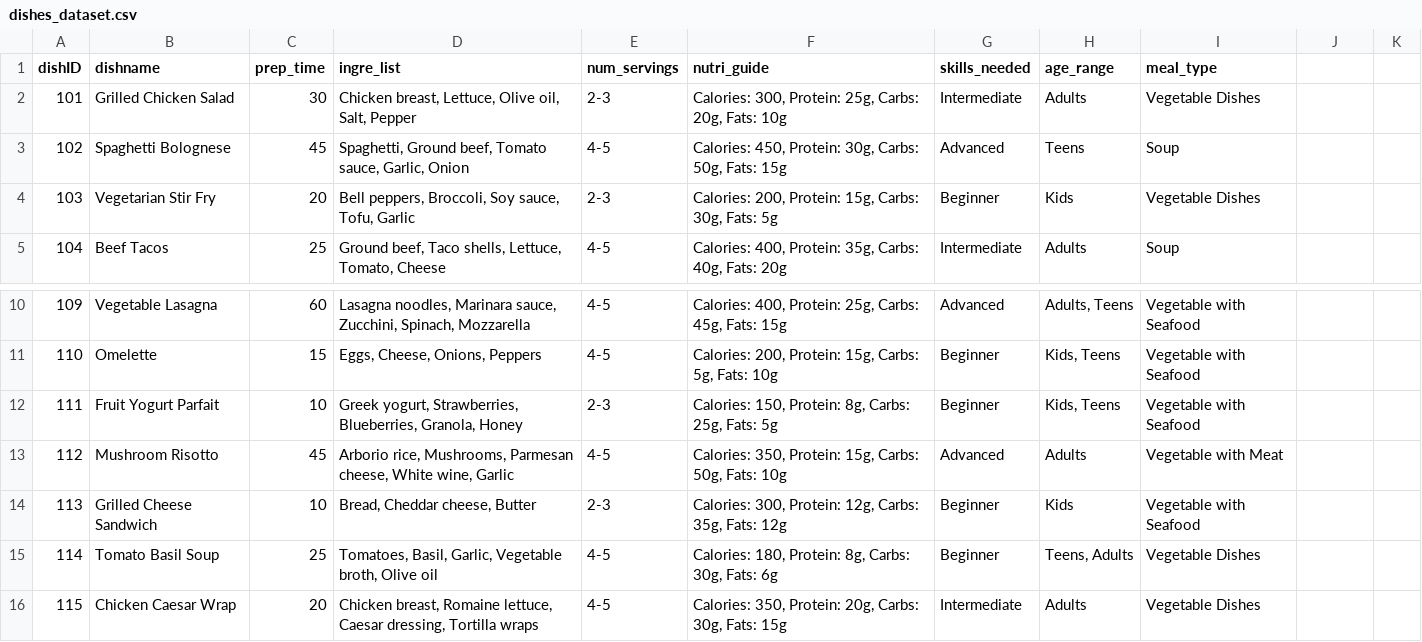
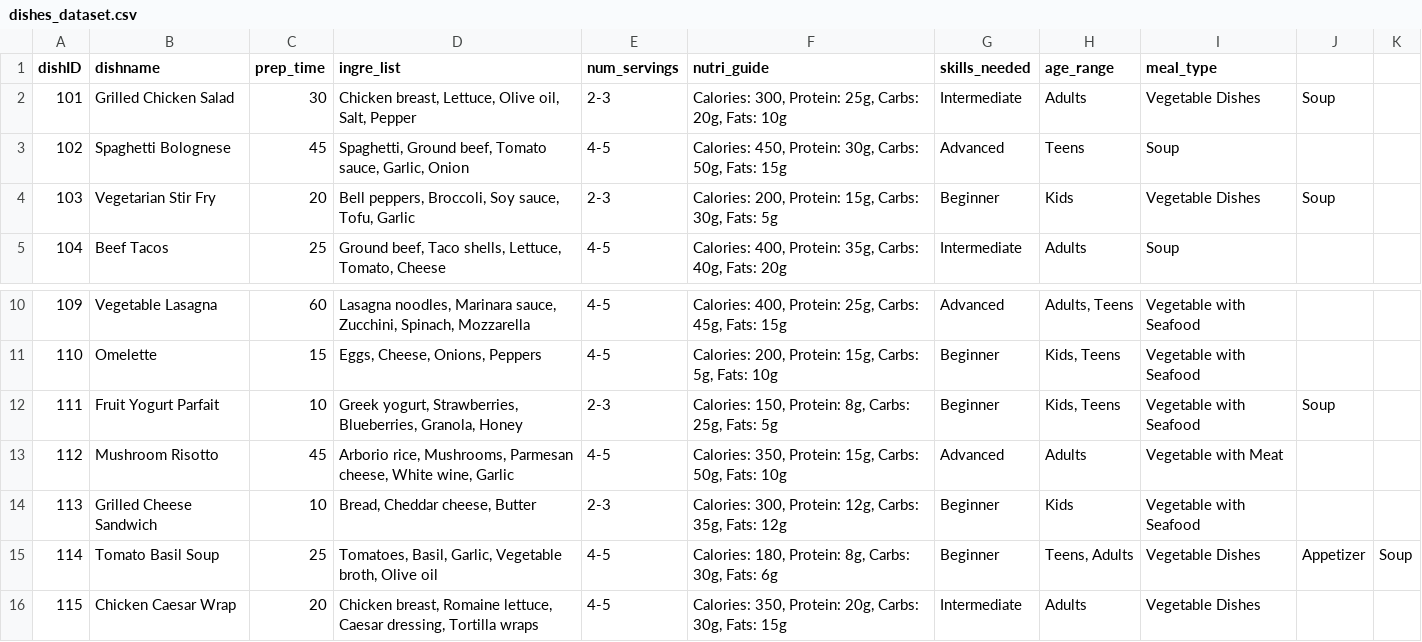
Before and after one commit to rishimae/ml_kusinaiready, a CSV file: dishes_dataset.csv, drawn as a sheet; only a part is shown, gaps mark what is left out.

Commit message:
dishes_dataset.csv

```diff
--- a/dishes_dataset.csv
+++ b/dishes_dataset.csv
@@ -1,5 +1,5 @@
 dishID,dishname,prep_time,ingre_list,num_servings,nutri_guide,skills_needed,age_range,meal_type
-101,Grilled Chicken Salad,30,"Chicken breast, Lettuce, Olive oil, Salt, Pepper",2-3,"Calories: 300, Protein: 25g, Carbs: 20g, Fats: 10g",Intermediate,Adults,Vegetable Dishes
+101,Grilled Chicken Salad,30,"Chicken breast, Lettuce, Olive oil, Salt, Pepper",2-3,"Calories: 300, Protein: 25g, Carbs: 20g, Fats: 10g",Intermediate,Adults,Vegetable Dishes, Soup
 102,Spaghetti Bolognese,45,"Spaghetti, Ground beef, Tomato sauce, Garlic, Onion",4-5,"Calories: 450, Protein: 30g, Carbs: 50g, Fats: 15g",Advanced,Teens,Soup
-103,Vegetarian Stir Fry,20,"Bell peppers, Broccoli, Soy sauce, Tofu, Garlic",2-3,"Calories: 200, Protein: 15g, Carbs: 30g, Fats: 5g",Beginner,Kids,Vegetable Dishes
+103,Vegetarian Stir Fry,20,"Bell peppers, Broccoli, Soy sauce, Tofu, Garlic",2-3,"Calories: 200, Protein: 15g, Carbs: 30g, Fats: 5g",Beginner,Kids,Vegetable Dishes, Soup
 104,Beef Tacos,25,"Ground beef, Taco shells, Lettuce, Tomato, Cheese",4-5,"Calories: 400, Protein: 35g, Carbs: 40g, Fats: 20g",Intermediate,Adults,Soup
@@ -11,6 +11,6 @@ dishID,dishname,prep_time,ingre_list,num_servings,nutri_guide,skills_needed,age_
 110,Omelette,15,"Eggs, Cheese, Onions, Peppers",4-5,"Calories: 200, Protein: 15g, Carbs: 5g, Fats: 10g",Beginner,"Kids, Teens",Vegetable with Seafood
-111,Fruit Yogurt Parfait,10,"Greek yogurt, Strawberries, Blueberries, Granola, Honey",2-3,"Calories: 150, Protein: 8g, Carbs: 25g, Fats: 5g",Beginner,"Kids, Teens",Vegetable with Seafood
+111,Fruit Yogurt Parfait,10,"Greek yogurt, Strawberries, Blueberries, Granola, Honey",2-3,"Calories: 150, Protein: 8g, Carbs: 25g, Fats: 5g",Beginner,"Kids, Teens",Vegetable with Seafood, Soup
 112,Mushroom Risotto,45,"Arborio rice, Mushrooms, Parmesan cheese, White wine, Garlic",4-5,"Calories: 350, Protein: 15g, Carbs: 50g, Fats: 10g",Advanced,Adults,Vegetable with Meat
 113,Grilled Cheese Sandwich,10,"Bread, Cheddar cheese, Butter",2-3,"Calories: 300, Protein: 12g, Carbs: 35g, Fats: 12g",Beginner,Kids,Vegetable with Seafood
-114,Tomato Basil Soup,25,"Tomatoes, Basil, Garlic, Vegetable broth, Olive oil",4-5,"Calories: 180, Protein: 8g, Carbs: 30g, Fats: 6g",Beginner,"Teens, Adults",Vegetable Dishes
+114,Tomato Basil Soup,25,"Tomatoes, Basil, Garlic, Vegetable broth, Olive oil",4-5,"Calories: 180, Protein: 8g, Carbs: 30g, Fats: 6g",Beginner,"Teens, Adults",Vegetable Dishes, Appetizer, Soup
 115,Chicken Caesar Wrap,20,"Chicken breast, Romaine lettuce, Caesar dressing, Tortilla wraps",4-5,"Calories: 350, Protein: 20g, Carbs: 30g, Fats: 15g",Intermediate,Adults,Vegetable Dishes
```
